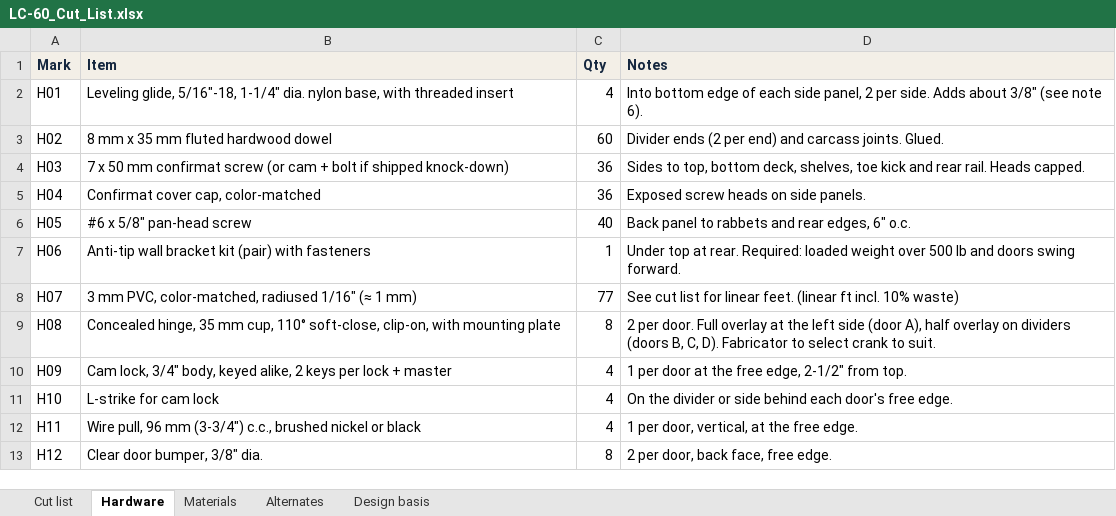
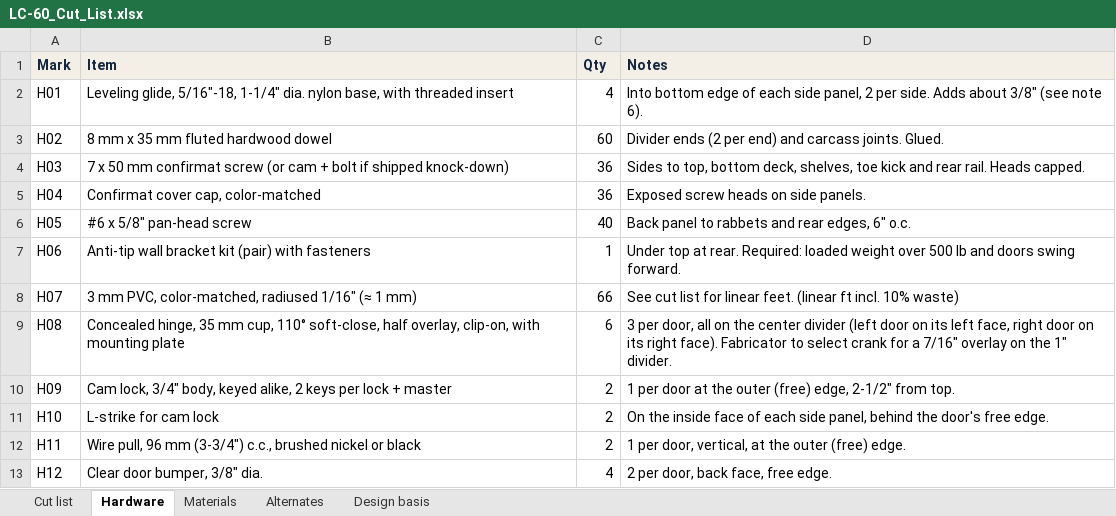
Before and after one commit to TommyOF4S/Thomas-OF4S, an Excel workbook: laptop-cabinet/out/LC-60_Cut_List.xlsx, sheet Hardware, drawn as a sheet; values as stored, in another font and other column widths than the file's, no borders; the diff names each change by its address in the sheet, - before the commit and + after, or states it on an @@ line.

```diff
--- a/laptop-cabinet/out/LC-60_Cut_List.xlsx (sheet Hardware)
+++ b/laptop-cabinet/out/LC-60_Cut_List.xlsx (sheet Hardware)
-C8 (Qty): 77
+C8 (Qty): 66
-B9 (Item): …110° soft-close, clip-on, with…
+B9 (Item): …110° soft-close, half overlay, clip-on, with…
-C9 (Qty): 8
+C9 (Qty): 6
-D9 (Notes): 2 per door. Full overlay at the left side (door A), half overlay on dividers (doors B, C, D). Fabricator to select crank to suit.
+D9 (Notes): 3 per door, all on the center divider (left door on its left face, right door on its right face). Fabricator to select crank for a 7/16" overlay on the 1" divider.
-C10:C12 (Qty): 4
+C10:C12 (Qty): 2
-D10 (Notes): …at the free edge, 2-1/2"…
+D10 (Notes): …at the outer (free) edge, 2-1/2"…
-D11 (Notes): On the divider or side behind each door's free…
+D11 (Notes): On the inside face of each side panel, behind the door's free…
-D12 (Notes): 1 per door, vertical, at the free edge.
+D12 (Notes): 1 per door, vertical, at the outer (free) edge.
-C13 (Qty): 8
+C13 (Qty): 4
```
Also changed, not shown: sheet Cut list, sheet Alternates, 28 other files.
